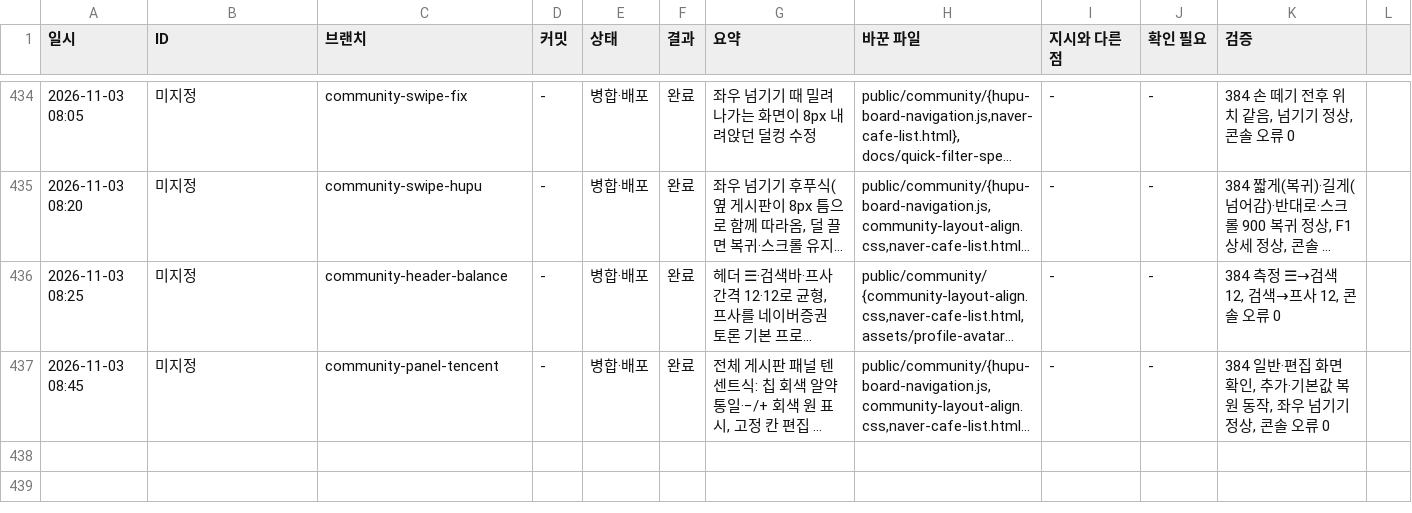
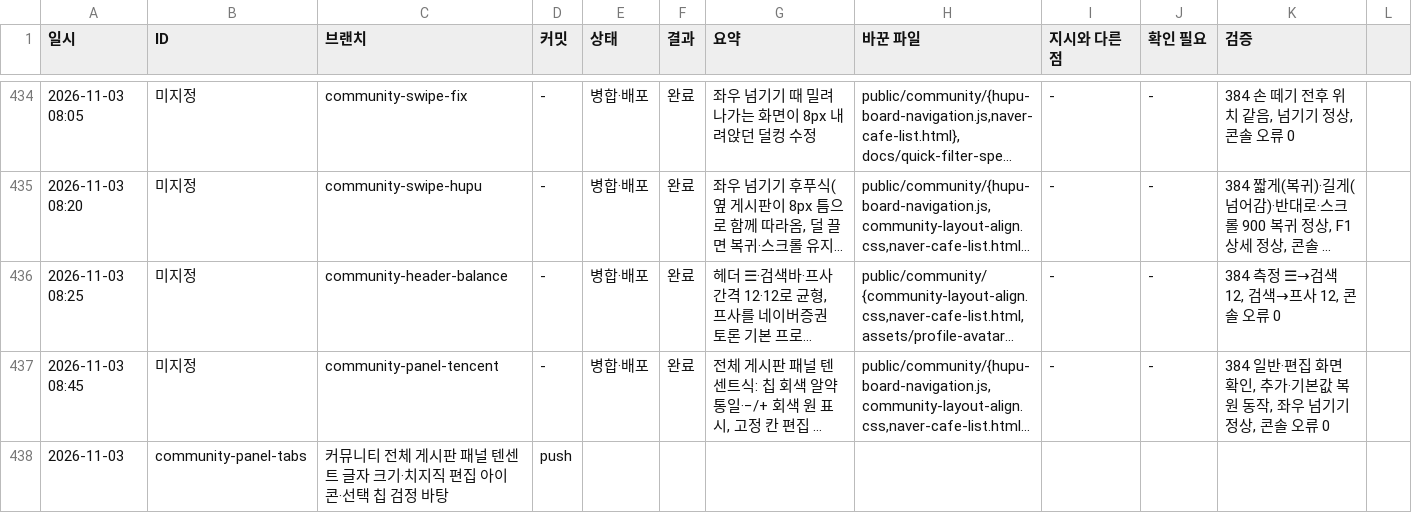
Before and after one commit to bobaekimboae/bobaedream, a CSV file: reports/work-log.csv, drawn as a sheet; only a part is shown, gaps mark what is left out; long unchanged cells end in …; the diff names each change by its address in the sheet, - before the commit and + after, or states it on an @@ line.

```diff
--- a/reports/work-log.csv
+++ b/reports/work-log.csv
+row 438: 2026-11-03 | community-panel-tabs | 커뮤니티 전체 게시판 패널 텐센트 글자 크기·치지직 편집 아이콘·선택 칩 검정 바탕 | push
```
Also changed, not shown: 5 other files.
